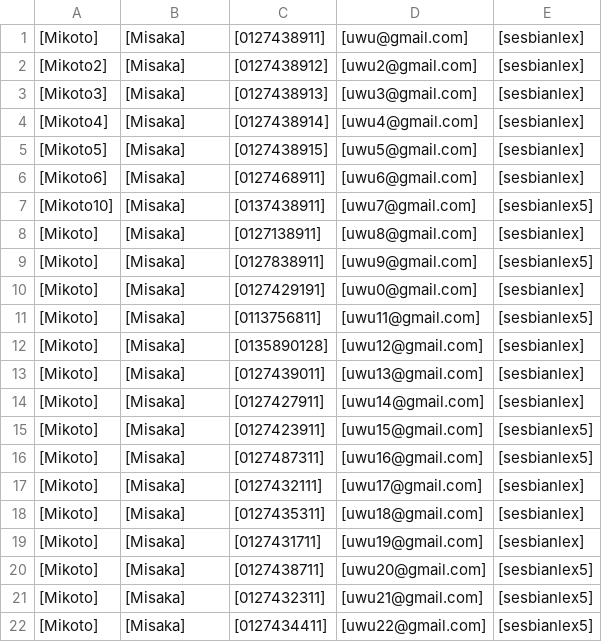
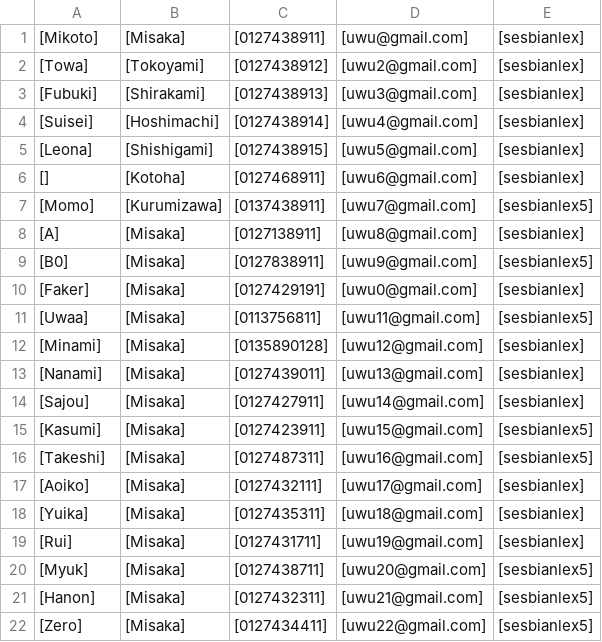
Before and after one commit to uwu-programming/uwu-contact-management-system, a CSV file: uwuMain/contacts/uwuSunshine.csv, drawn as a sheet.

Commit message:
add display contact in lexicographical order

```diff
--- a/uwuMain/contacts/uwuSunshine.csv
+++ b/uwuMain/contacts/uwuSunshine.csv
@@ -1,22 +1,22 @@
 [Mikoto],[Misaka],[0127438911],[uwu@gmail.com],[sesbianlex]
-[Mikoto2],[Misaka],[0127438912],[uwu2@gmail.com],[sesbianlex]
-[Mikoto3],[Misaka],[0127438913],[uwu3@gmail.com],[sesbianlex]
-[Mikoto4],[Misaka],[0127438914],[uwu4@gmail.com],[sesbianlex]
-[Mikoto5],[Misaka],[0127438915],[uwu5@gmail.com],[sesbianlex]
-[Mikoto6],[Misaka],[0127468911],[uwu6@gmail.com],[sesbianlex]
-[Mikoto10],[Misaka],[0137438911],[uwu7@gmail.com],[sesbianlex5]
-[Mikoto],[Misaka],[0127138911],[uwu8@gmail.com],[sesbianlex]
-[Mikoto],[Misaka],[0127838911],[uwu9@gmail.com],[sesbianlex5]
-[Mikoto],[Misaka],[0127429191],[uwu0@gmail.com],[sesbianlex]
-[Mikoto],[Misaka],[0113756811],[uwu11@gmail.com],[sesbianlex5]
-[Mikoto],[Misaka],[0135890128],[uwu12@gmail.com],[sesbianlex]
-[Mikoto],[Misaka],[0127439011],[uwu13@gmail.com],[sesbianlex]
-[Mikoto],[Misaka],[0127427911],[uwu14@gmail.com],[sesbianlex]
-[Mikoto],[Misaka],[0127423911],[uwu15@gmail.com],[sesbianlex5]
-[Mikoto],[Misaka],[0127487311],[uwu16@gmail.com],[sesbianlex5]
-[Mikoto],[Misaka],[0127432111],[uwu17@gmail.com],[sesbianlex]
-[Mikoto],[Misaka],[0127435311],[uwu18@gmail.com],[sesbianlex]
-[Mikoto],[Misaka],[0127431711],[uwu19@gmail.com],[sesbianlex]
-[Mikoto],[Misaka],[0127438711],[uwu20@gmail.com],[sesbianlex5]
-[Mikoto],[Misaka],[0127432311],[uwu21@gmail.com],[sesbianlex5]
-[Mikoto],[Misaka],[0127434411],[uwu22@gmail.com],[sesbianlex5]
+[Towa],[Tokoyami],[0127438912],[uwu2@gmail.com],[sesbianlex]
+[Fubuki],[Shirakami],[0127438913],[uwu3@gmail.com],[sesbianlex]
+[Suisei],[Hoshimachi],[0127438914],[uwu4@gmail.com],[sesbianlex]
+[Leona],[Shishigami],[0127438915],[uwu5@gmail.com],[sesbianlex]
+[],[Kotoha],[0127468911],[uwu6@gmail.com],[sesbianlex]
+[Momo],[Kurumizawa],[0137438911],[uwu7@gmail.com],[sesbianlex5]
+[A],[Misaka],[0127138911],[uwu8@gmail.com],[sesbianlex]
+[B0],[Misaka],[0127838911],[uwu9@gmail.com],[sesbianlex5]
+[Faker],[Misaka],[0127429191],[uwu0@gmail.com],[sesbianlex]
+[Uwaa],[Misaka],[0113756811],[uwu11@gmail.com],[sesbianlex5]
+[Minami],[Misaka],[0135890128],[uwu12@gmail.com],[sesbianlex]
+[Nanami],[Misaka],[0127439011],[uwu13@gmail.com],[sesbianlex]
+[Sajou],[Misaka],[0127427911],[uwu14@gmail.com],[sesbianlex]
+[Kasumi],[Misaka],[0127423911],[uwu15@gmail.com],[sesbianlex5]
+[Takeshi],[Misaka],[0127487311],[uwu16@gmail.com],[sesbianlex5]
+[Aoiko],[Misaka],[0127432111],[uwu17@gmail.com],[sesbianlex]
+[Yuika],[Misaka],[0127435311],[uwu18@gmail.com],[sesbianlex]
+[Rui],[Misaka],[0127431711],[uwu19@gmail.com],[sesbianlex]
+[Myuk],[Misaka],[0127438711],[uwu20@gmail.com],[sesbianlex5]
+[Hanon],[Misaka],[0127432311],[uwu21@gmail.com],[sesbianlex5]
+[Zero],[Misaka],[0127434411],[uwu22@gmail.com],[sesbianlex5]
```
Also changed, not shown: 4 other files.
